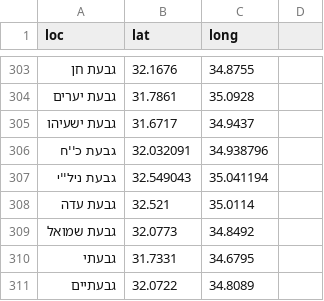
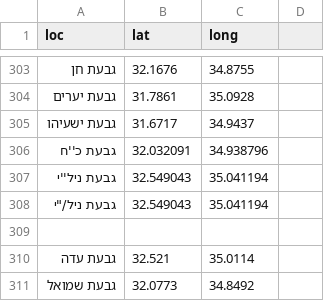
Before and after one commit to StormYoutube1/data, a CSV file: sks.csv, drawn as a sheet; only a part is shown, gaps mark what is left out; the shorter side is filled out with more unchanged rows; the diff names each change by its address in the sheet, - before the commit and + after, or states it on an @@ line.

Commit message:
Update sks.csv

```diff
--- a/sks.csv
+++ b/sks.csv
+row 308: גבעת ניל/"י | 32.549043 | 35.041194
+row 309: (empty)
```
